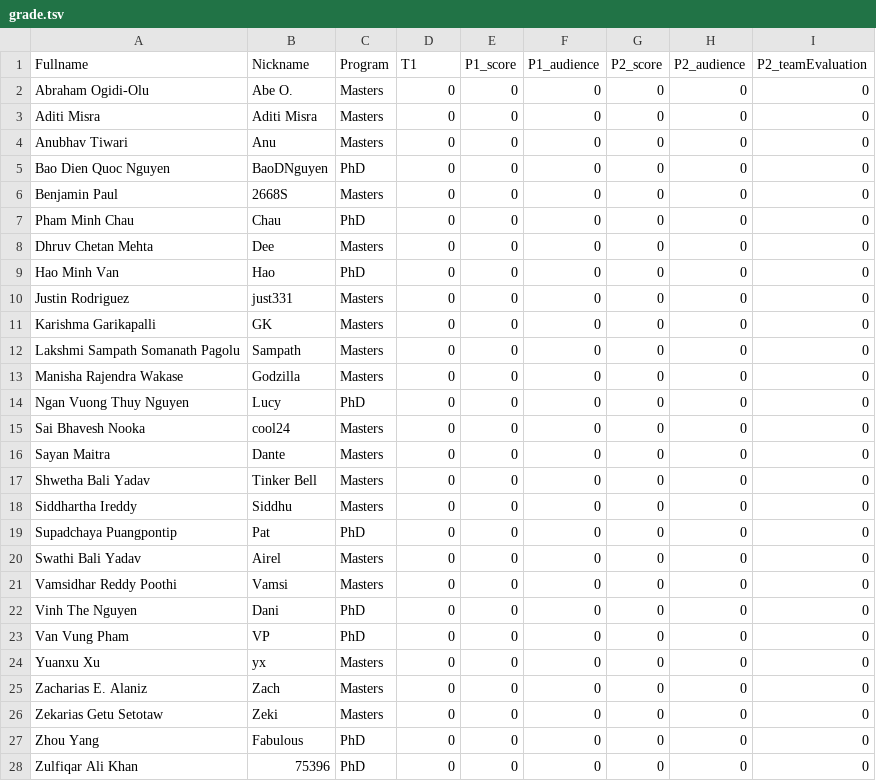
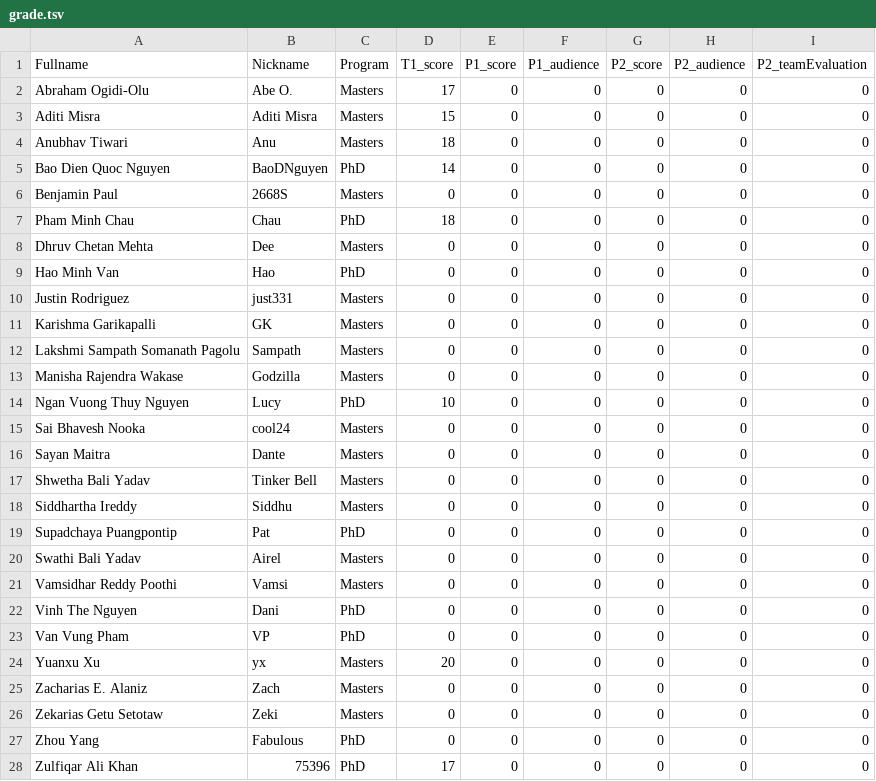
Before and after one commit to iDataVisualizationLab/CS5352, a TSV file: data/grade/grade.tsv, drawn as a sheet.

Commit message:
update grade

```diff
--- a/data/grade/grade.tsv
+++ b/data/grade/grade.tsv
@@ -1,8 +1,8 @@
-Fullname	Nickname	Program	T1	P1_score	P1_audience	P2_score	P2_audience	P2_teamEvaluation
-Abraham Ogidi-Olu	Abe O.	Masters	0	0	0	0	0	0
-Aditi Misra	Aditi Misra	Masters	0	0	0	0	0	0
-Anubhav Tiwari	Anu	Masters	0	0	0	0	0	0
-Bao Dien Quoc Nguyen	BaoDNguyen	PhD	0	0	0	0	0	0
+Fullname	Nickname	Program	T1_score	P1_score	P1_audience	P2_score	P2_audience	P2_teamEvaluation
+Abraham Ogidi-Olu	Abe O.	Masters	17	0	0	0	0	0
+Aditi Misra	Aditi Misra	Masters	15	0	0	0	0	0
+Anubhav Tiwari	Anu	Masters	18	0	0	0	0	0
+Bao Dien Quoc Nguyen	BaoDNguyen	PhD	14	0	0	0	0	0
 Benjamin Paul	2668S	Masters	0	0	0	0	0	0
-Pham Minh Chau	Chau	PhD	0	0	0	0	0	0
+Pham Minh Chau	Chau	PhD	18	0	0	0	0	0
 Dhruv Chetan Mehta	Dee	Masters	0	0	0	0	0	0
@@ -13,3 +13,3 @@ Lakshmi Sampath Somanath Pagolu	Sampath	Masters	0	0	0	0	0	0
 Manisha Rajendra Wakase	Godzilla	Masters	0	0	0	0	0	0
-Ngan Vuong Thuy Nguyen	Lucy	PhD	0	0	0	0	0	0
+Ngan Vuong Thuy Nguyen	Lucy	PhD	10	0	0	0	0	0
 Sai Bhavesh Nooka	cool24	Masters	0	0	0	0	0	0
@@ -23,3 +23,3 @@ Vinh The Nguyen	Dani	PhD	0	0	0	0	0	0
 Van Vung Pham	VP	PhD	0	0	0	0	0	0
-Yuanxu Xu	yx	Masters	0	0	0	0	0	0
+Yuanxu Xu	yx	Masters	20	0	0	0	0	0
 Zacharias E. Alaniz	Zach	Masters	0	0	0	0	0	0
@@ -27,2 +27,2 @@ Zekarias Getu Setotaw	Zeki	Masters	0	0	0	0	0	0
 Zhou Yang	Fabulous	PhD	0	0	0	0	0	0
-Zulfiqar Ali Khan	75396	PhD	0	0	0	0	0	0
+Zulfiqar Ali Khan	75396	PhD	17	0	0	0	0	0
```
Also changed, not shown: 1 other file.
